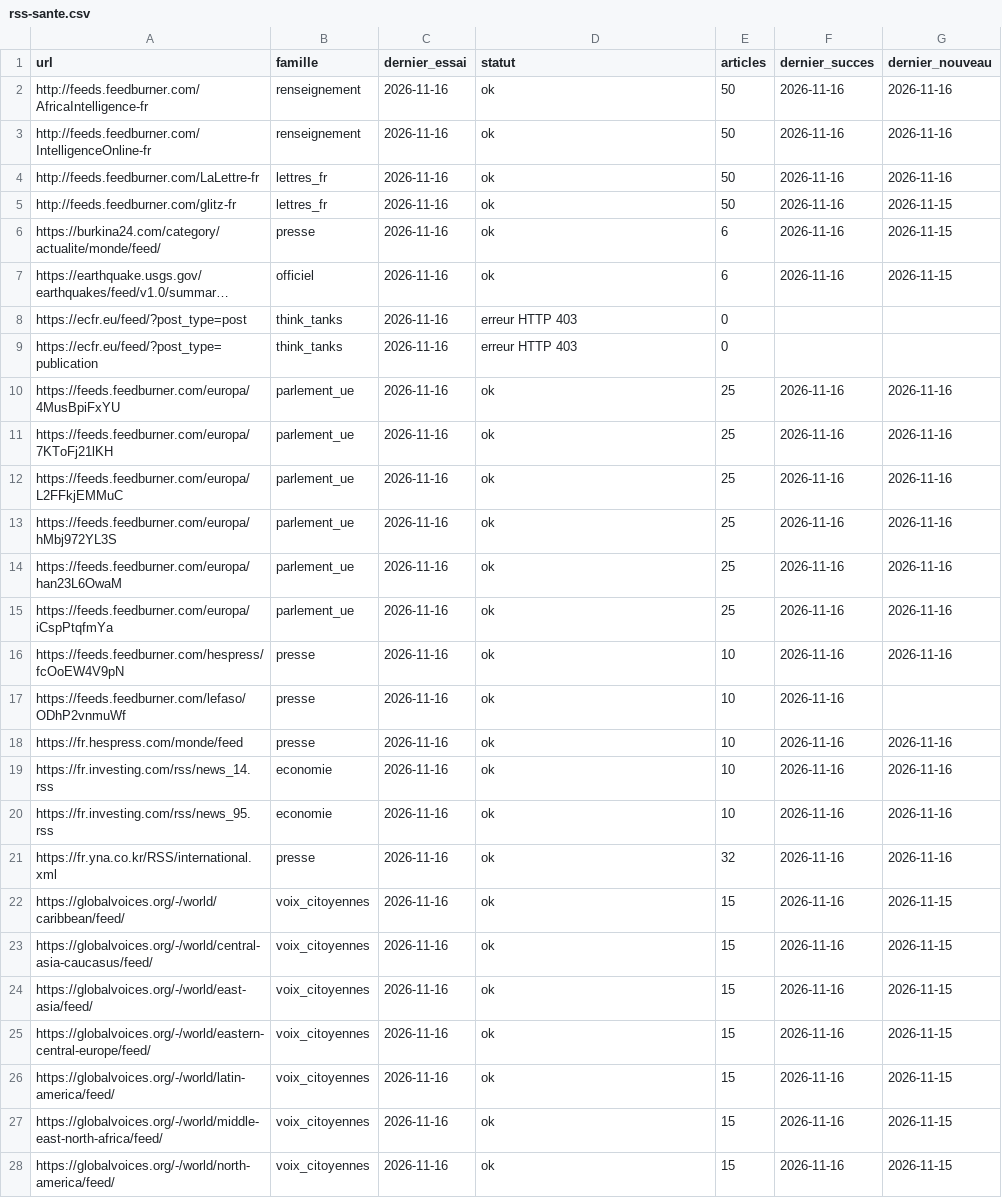
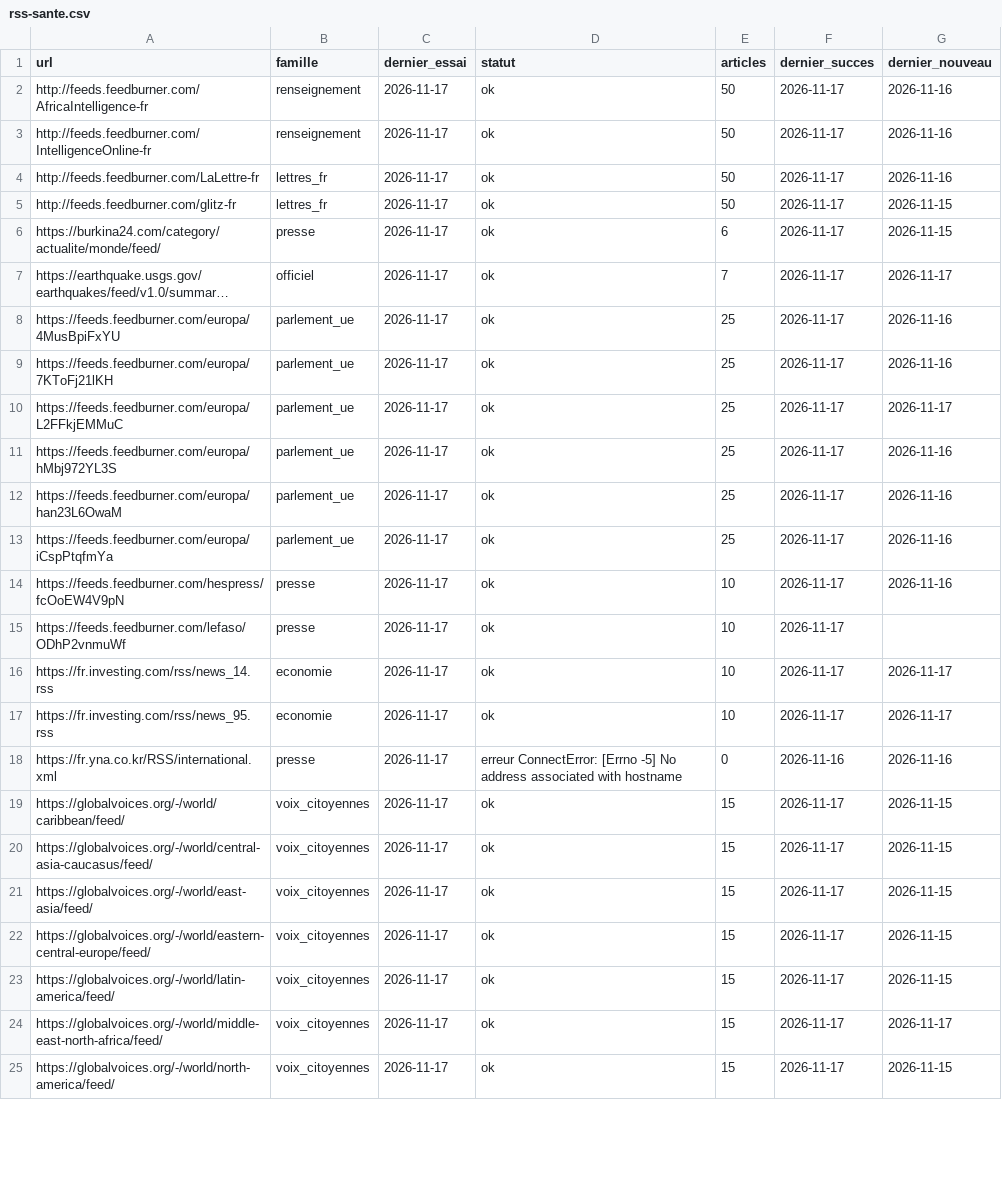
Before and after one commit to salimbenfarhat/metac-bot-template, a CSV file: registre/rss-sante.csv, drawn as a sheet; only a part is shown; long unchanged cells end in …; removed rows and columns are numbered as before the commit, all else as after; the diff covers the shown part only; the diff names each change by its address in the sheet, - before the commit and + after, or states it on an @@ line.

```diff
--- a/registre/rss-sante.csv
+++ b/registre/rss-sante.csv
-C2:C7 (dernier_essai): 2026-11-16
+C2:C7 (dernier_essai): 2026-11-17
-F2:F7 (dernier_succes): 2026-11-16
+F2:F7 (dernier_succes): 2026-11-17
-E7 (articles): 6
+E7 (articles): 7
-G7 (dernier_nouveau): 2026-11-15
+G7 (dernier_nouveau): 2026-11-17
-row 8: https://ecfr.eu/feed/?post_type=post | think_tanks | 2026-11-16 | erreur HTTP 403 | 0
-row 9: https://ecfr.eu/feed/?post_type=publication | think_tanks | 2026-11-16 | erreur HTTP 403 | 0
-C8:C15 (dernier_essai): 2026-11-16
+C8:C15 (dernier_essai): 2026-11-17
-F8:F15 (dernier_succes): 2026-11-16
+F8:F15 (dernier_succes): 2026-11-17
-G10 (dernier_nouveau): 2026-11-16
+G10 (dernier_nouveau): 2026-11-17
-row 18: https://fr.hespress.com/monde/feed | presse | 2026-11-16 | ok | 10 | 2026-11-16 | 2026-11-16
-C16:C25 (dernier_essai): 2026-11-16
+C16:C25 (dernier_essai): 2026-11-17
-F16:F17 (dernier_succes): 2026-11-16
+F16:F17 (dernier_succes): 2026-11-17
-G16:G17 (dernier_nouveau): 2026-11-16
+G16:G17 (dernier_nouveau): 2026-11-17
-D18 (statut): ok
+D18 (statut): erreur ConnectError: [Errno -5] No address associated with hostname
-E18 (articles): 32
+E18 (articles): 0
-F19:F25 (dernier_succes): 2026-11-16
+F19:F25 (dernier_succes): 2026-11-17
-G24 (dernier_nouveau): 2026-11-15
+G24 (dernier_nouveau): 2026-11-17
```
Also changed, not shown: 8 removed rows and 62 edited cells elsewhere in this file, registre/rss-comptes.csv, 1 other file.
